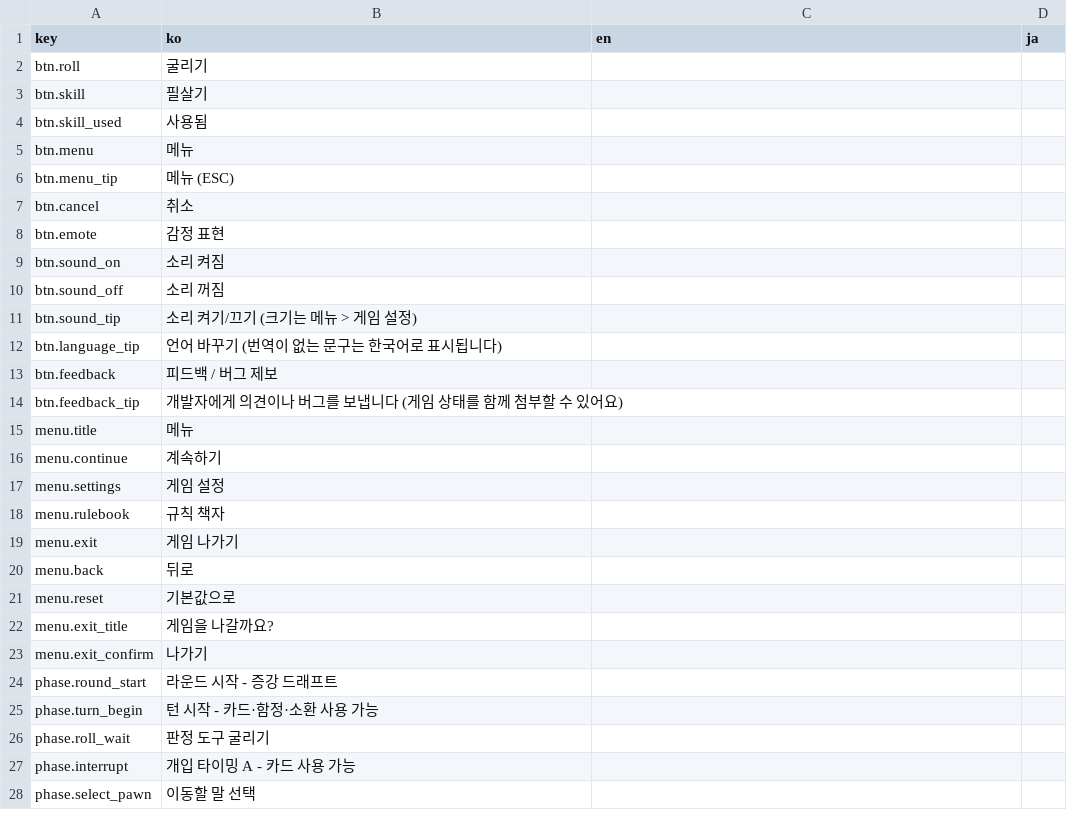
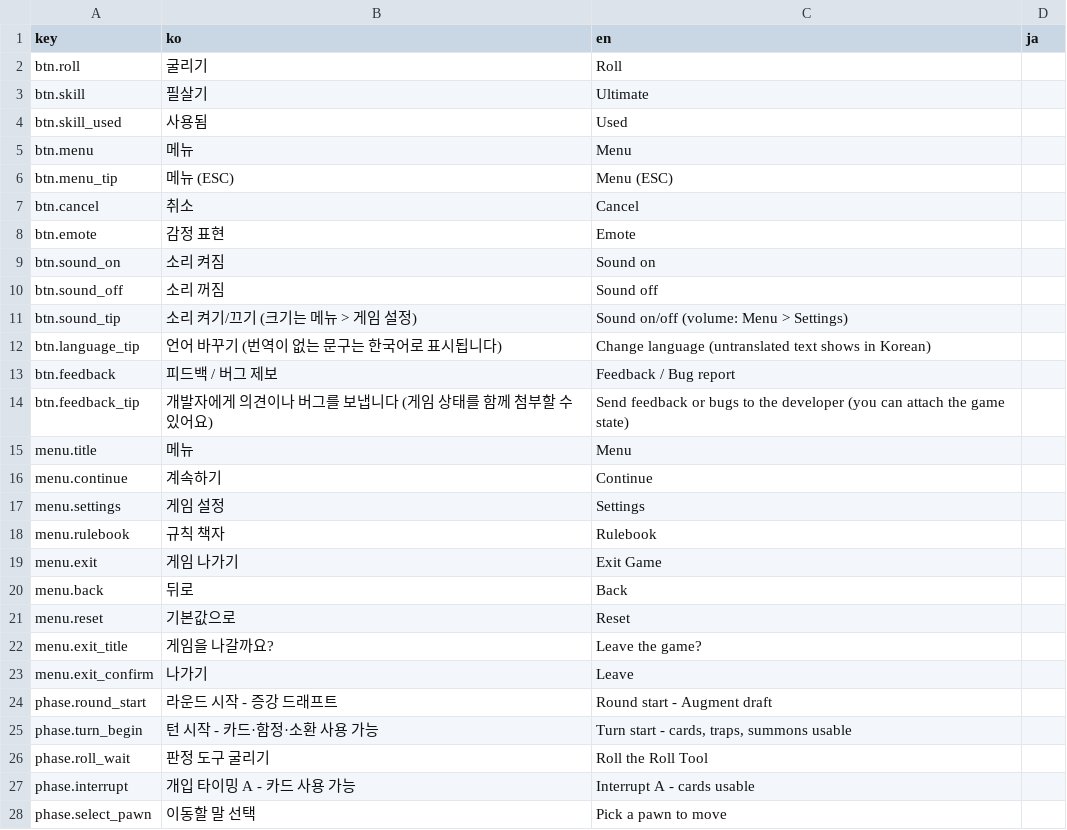
Before and after one commit to mayjohn66-cmd/TRG, a CSV file: content_trickcal/data/ui_strings.csv, drawn as a sheet; only a part is shown; the diff covers the shown part only.

```diff
--- a/content_trickcal/data/ui_strings.csv
+++ b/content_trickcal/data/ui_strings.csv
@@ -1,28 +1,28 @@
 key,ko,en,ja
-btn.roll,굴리기,,
-btn.skill,필살기,,
-btn.skill_used,사용됨,,
-btn.menu,메뉴,,
-btn.menu_tip,메뉴 (ESC),,
-btn.cancel,취소,,
-btn.emote,감정 표현,,
-btn.sound_on,소리 켜짐,,
-btn.sound_off,소리 꺼짐,,
-btn.sound_tip,소리 켜기/끄기 (크기는 메뉴 > 게임 설정),,
-btn.language_tip,언어 바꾸기 (번역이 없는 문구는 한국어로 표시됩니다),,
-btn.feedback,피드백 / 버그 제보,,
-btn.feedback_tip,개발자에게 의견이나 버그를 보냅니다 (게임 상태를 함께 첨부할 수 있어요),,
-menu.title,메뉴,,
-menu.continue,계속하기,,
-menu.settings,게임 설정,,
-menu.rulebook,규칙 책자,,
-menu.exit,게임 나가기,,
-menu.back,뒤로,,
-menu.reset,기본값으로,,
-menu.exit_title,게임을 나갈까요?,,
-menu.exit_confirm,나가기,,
-phase.round_start,라운드 시작 - 증강 드래프트,,
-phase.turn_begin,턴 시작 - 카드·함정·소환 사용 가능,,
-phase.roll_wait,판정 도구 굴리기,,
-phase.interrupt,개입 타이밍 A - 카드 사용 가능,,
-phase.select_pawn,이동할 말 선택,,
+btn.roll,굴리기,Roll,
+btn.skill,필살기,Ultimate,
+btn.skill_used,사용됨,Used,
+btn.menu,메뉴,Menu,
+btn.menu_tip,메뉴 (ESC),Menu (ESC),
+btn.cancel,취소,Cancel,
+btn.emote,감정 표현,Emote,
+btn.sound_on,소리 켜짐,Sound on,
+btn.sound_off,소리 꺼짐,Sound off,
+btn.sound_tip,소리 켜기/끄기 (크기는 메뉴 > 게임 설정),Sound on/off (volume: Menu > Settings),
+btn.language_tip,언어 바꾸기 (번역이 없는 문구는 한국어로 표시됩니다),Change language (untranslated text shows in Korean),
+btn.feedback,피드백 / 버그 제보,Feedback / Bug report,
+btn.feedback_tip,개발자에게 의견이나 버그를 보냅니다 (게임 상태를 함께 첨부할 수 있어요),Send feedback or bugs to the developer (you can attach the game state),
+menu.title,메뉴,Menu,
+menu.continue,계속하기,Continue,
+menu.settings,게임 설정,Settings,
+menu.rulebook,규칙 책자,Rulebook,
+menu.exit,게임 나가기,Exit Game,
+menu.back,뒤로,Back,
+menu.reset,기본값으로,Reset,
+menu.exit_title,게임을 나갈까요?,Leave the game?,
+menu.exit_confirm,나가기,Leave,
+phase.round_start,라운드 시작 - 증강 드래프트,Round start - Augment draft,
+phase.turn_begin,턴 시작 - 카드·함정·소환 사용 가능,"Turn start - cards, traps, summons usable",
+phase.roll_wait,판정 도구 굴리기,Roll the Roll Tool,
+phase.interrupt,개입 타이밍 A - 카드 사용 가능,Interrupt A - cards usable,
+phase.select_pawn,이동할 말 선택,Pick a pawn to move,
```
Also changed, not shown: 46 edited cells elsewhere in this file, content_trickcal/data/cards_table.csv, content_trickcal/data/dice_table.csv, 40 other files.
